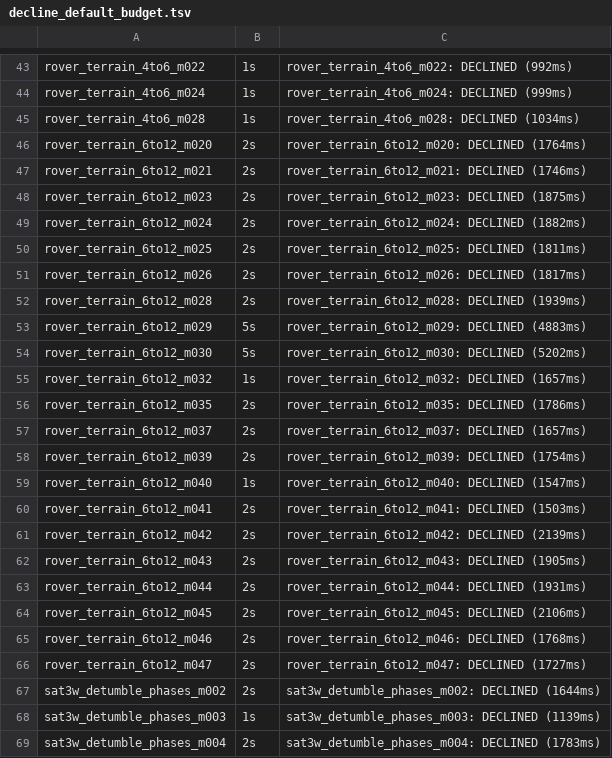
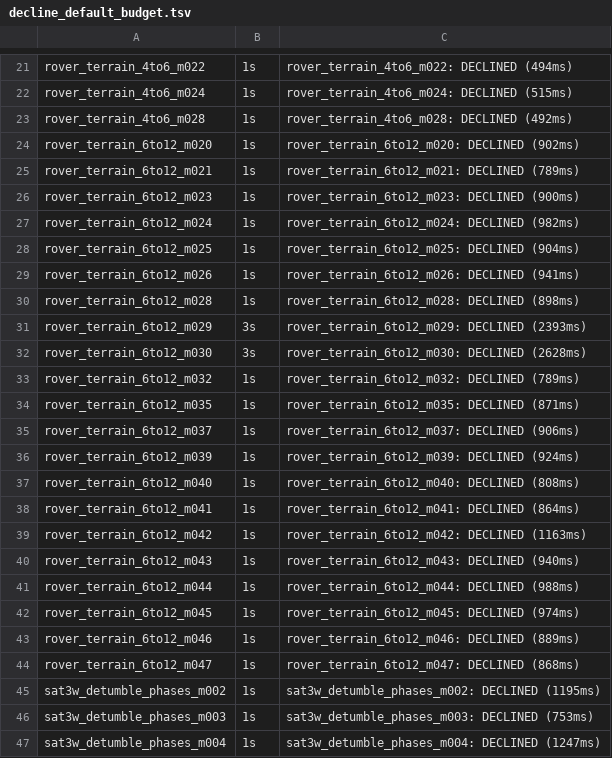
Before and after one commit to UNCC-FORTRESS/relCertifier-Lean-implementation, a TSV file: docs/refute/decline_default_budget.tsv, drawn as a sheet; only a part is shown, gaps mark what is left out; addresses are those after the commit; the diff covers the shown part only; the diff names each change by its address in the sheet, - before the commit and + after, or states it on an @@ line.

```diff
--- a/docs/refute/decline_default_budget.tsv
+++ b/docs/refute/decline_default_budget.tsv
-C21: rover_terrain_4to6_m022: DECLINED (992ms)
+C21: rover_terrain_4to6_m022: DECLINED (494ms)
-C22: rover_terrain_4to6_m024: DECLINED (999ms)
+C22: rover_terrain_4to6_m024: DECLINED (515ms)
-C23: rover_terrain_4to6_m028: DECLINED (1034ms)
+C23: rover_terrain_4to6_m028: DECLINED (492ms)
-B24:B30: 2s
+B24:B30: 1s
-C24: rover_terrain_6to12_m020: DECLINED (1764ms)
+C24: rover_terrain_6to12_m020: DECLINED (902ms)
-C25: rover_terrain_6to12_m021: DECLINED (1746ms)
+C25: rover_terrain_6to12_m021: DECLINED (789ms)
-C26: rover_terrain_6to12_m023: DECLINED (1875ms)
+C26: rover_terrain_6to12_m023: DECLINED (900ms)
-C27: rover_terrain_6to12_m024: DECLINED (1882ms)
+C27: rover_terrain_6to12_m024: DECLINED (982ms)
-C28: rover_terrain_6to12_m025: DECLINED (1811ms)
+C28: rover_terrain_6to12_m025: DECLINED (904ms)
-C29: rover_terrain_6to12_m026: DECLINED (1817ms)
+C29: rover_terrain_6to12_m026: DECLINED (941ms)
-C30: rover_terrain_6to12_m028: DECLINED (1939ms)
+C30: rover_terrain_6to12_m028: DECLINED (898ms)
-B31:B32: 5s
+B31:B32: 3s
-C31: rover_terrain_6to12_m029: DECLINED (4883ms)
+C31: rover_terrain_6to12_m029: DECLINED (2393ms)
-C32: rover_terrain_6to12_m030: DECLINED (5202ms)
+C32: rover_terrain_6to12_m030: DECLINED (2628ms)
-C33: rover_terrain_6to12_m032: DECLINED (1657ms)
+C33: rover_terrain_6to12_m032: DECLINED (789ms)
-B34:B36: 2s
+B34:B36: 1s
-C34: rover_terrain_6to12_m035: DECLINED (1786ms)
+C34: rover_terrain_6to12_m035: DECLINED (871ms)
-C35: rover_terrain_6to12_m037: DECLINED (1657ms)
+C35: rover_terrain_6to12_m037: DECLINED (906ms)
-C36: rover_terrain_6to12_m039: DECLINED (1754ms)
+C36: rover_terrain_6to12_m039: DECLINED (924ms)
-C37: rover_terrain_6to12_m040: DECLINED (1547ms)
+C37: rover_terrain_6to12_m040: DECLINED (808ms)
-B38:B45: 2s
+B38:B45: 1s
-C38: rover_terrain_6to12_m041: DECLINED (1503ms)
+C38: rover_terrain_6to12_m041: DECLINED (864ms)
-C39: rover_terrain_6to12_m042: DECLINED (2139ms)
+C39: rover_terrain_6to12_m042: DECLINED (1163ms)
-C40: rover_terrain_6to12_m043: DECLINED (1905ms)
+C40: rover_terrain_6to12_m043: DECLINED (940ms)
-C41: rover_terrain_6to12_m044: DECLINED (1931ms)
+C41: rover_terrain_6to12_m044: DECLINED (988ms)
-C42: rover_terrain_6to12_m045: DECLINED (2106ms)
+C42: rover_terrain_6to12_m045: DECLINED (974ms)
-C43: rover_terrain_6to12_m046: DECLINED (1768ms)
+C43: rover_terrain_6to12_m046: DECLINED (889ms)
-C44: rover_terrain_6to12_m047: DECLINED (1727ms)
+C44: rover_terrain_6to12_m047: DECLINED (868ms)
-C45: sat3w_detumble_phases_m002: DECLINED (1644ms)
+C45: sat3w_detumble_phases_m002: DECLINED (1195ms)
-C46: sat3w_detumble_phases_m003: DECLINED (1139ms)
+C46: sat3w_detumble_phases_m003: DECLINED (753ms)
-B47: 2s
+B47: 1s
-C47: sat3w_detumble_phases_m004: DECLINED (1783ms)
+C47: sat3w_detumble_phases_m004: DECLINED (1247ms)
```
Also changed, not shown: 12 added rows, 22 removed rows and 45 edited cells elsewhere in this file, 27 other files.
